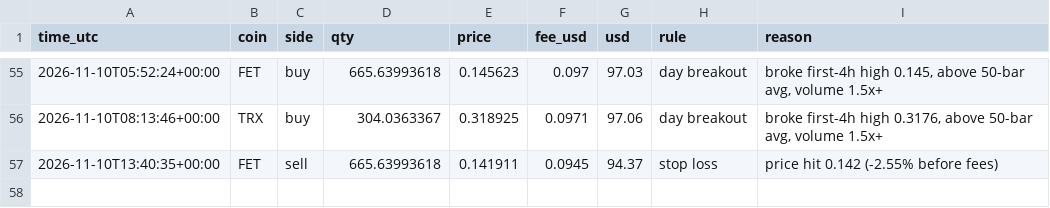
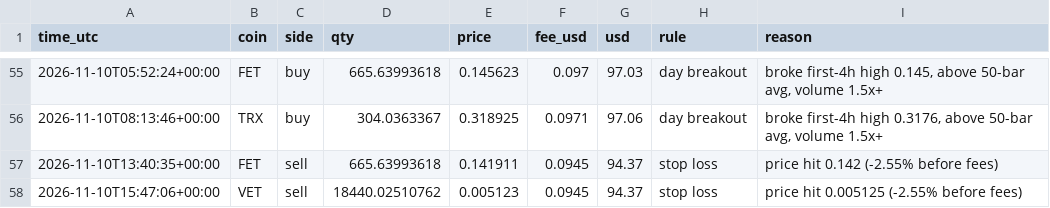
Before and after one commit to byw4dm22yg-a11y/-bot-dashboard, a CSV file: data/fast_trades.csv, drawn as a sheet; only a part is shown, gaps mark what is left out; the diff names each change by its address in the sheet, - before the commit and + after, or states it on an @@ line.

Commit message:
update data/fast_trades.csv

```diff
--- a/data/fast_trades.csv
+++ b/data/fast_trades.csv
+row 58: 2026-11-10T15:47:06+00:00 | VET | sell | 18440.02510762 | 0.005123 | 0.0945 | 94.37 | stop loss | price hit 0.005125 (-2.55% before fees)
```
